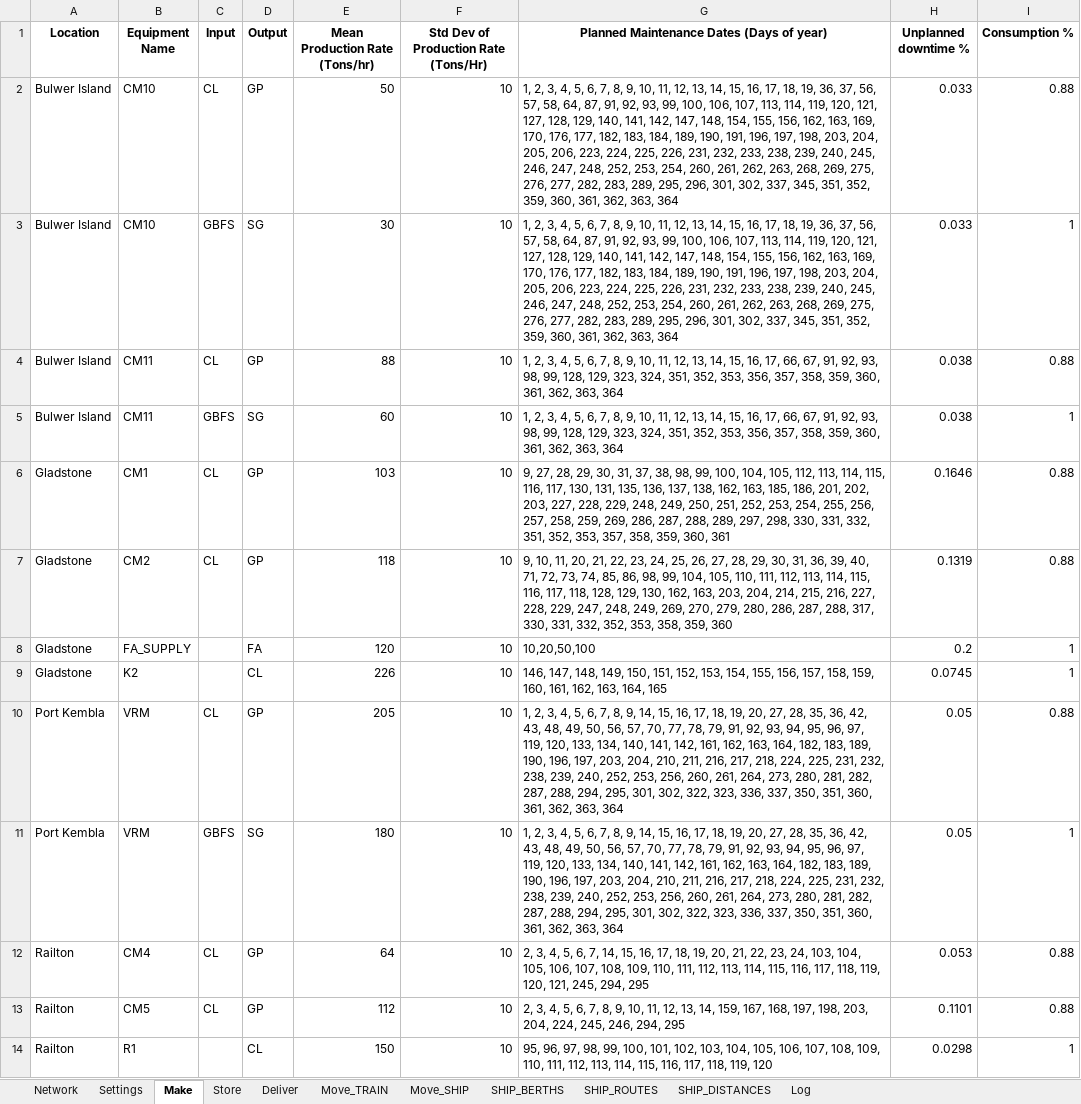
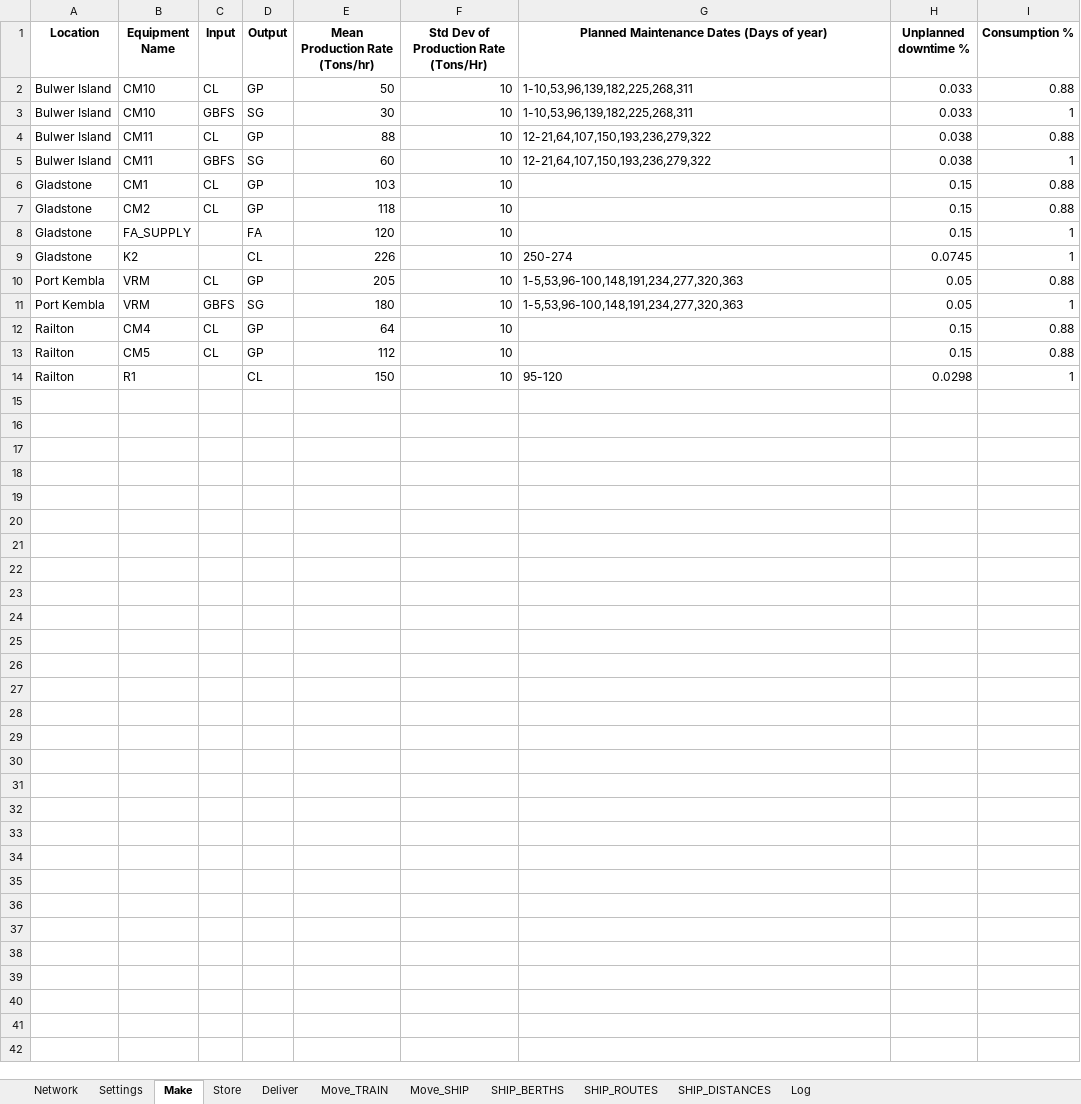
Before and after one commit to ZPrins/CA, an Excel workbook: generated_model_inputs.xlsx, sheet Make, drawn as a sheet; values as stored, in another font and other column widths than the file's, no borders; the diff names each change by its address in the sheet, - before the commit and + after, or states it on an @@ line.

```diff
--- a/generated_model_inputs.xlsx (sheet Make)
+++ b/generated_model_inputs.xlsx (sheet Make)
-G2:G3: 1, 2, 3, 4, 5, 6, 7, 8, 9, 10, 11, 12, 13, 14, 15, 16, 17, 18, 19, 36, 37, 56, 57, 58, 64, 87, 91, 92, 93, 99, 100, 106, 107, 113, 114, 119, 120, 121, 127, 128, 129, 140, 141, 142, 147, 148, 154, 155, 156, 162, 163, 169, 170, 176, 177, 182, 183, 184, 189, 190, 191, 196, 197, 198, 203, 204, 205, 206, 223, 224, 225, 226, 231, 232, 233, 238, 239, 240, 245, 246, 247, 248, 252, 253, 254, 260, 261, 262, 263, 268, 269, 275, 276, 277, 282, 283, 289, 295, 296, 301, 302, 337, 345, 351, 352, 359, 360, 361, 362, 363, 364
+G2:G3: 1-10,53,96,139,182,225,268,311
-G4:G5: 1, 2, 3, 4, 5, 6, 7, 8, 9, 10, 11, 12, 13, 14, 15, 16, 17, 66, 67, 91, 92, 93, 98, 99, 128, 129, 323, 324, 351, 352, 353, 356, 357, 358, 359, 360, 361, 362, 363, 364
+G4:G5: 12-21,64,107,150,193,236,279,322
-G6: 9, 27, 28, 29, 30, 31, 37, 38, 98, 99, 100, 104, 105, 112, 113, 114, 115, 116, 117, 130, 131, 135, 136, 137, 138, 162, 163, 185, 186, 201, 202, 203, 227, 228, 229, 248, 249, 250, 251, 252, 253, 254, 255, 256, 257, 258, 259, 269, 286, 287, 288, 289, 297, 298, 330, 331, 332, 351, 352, 353, 357, 358, 359, 360, 361
+G6: (empty)
-H6 (Unplanned downtime %): 0.1646
+H6 (Unplanned downtime %): 0.15
-G7: 9, 10, 11, 20, 21, 22, 23, 24, 25, 26, 27, 28, 29, 30, 31, 36, 39, 40, 71, 72, 73, 74, 85, 86, 98, 99, 104, 105, 110, 111, 112, 113, 114, 115, 116, 117, 118, 128, 129, 130, 162, 163, 203, 204, 214, 215, 216, 227, 228, 229, 247, 248, 249, 269, 270, 279, 280, 286, 287, 288, 317, 330, 331, 332, 352, 353, 358, 359, 360
+G7: (empty)
-H7 (Unplanned downtime %): 0.1319
+H7 (Unplanned downtime %): 0.15
-G8: 10,20,50,100
+G8: (empty)
-H8 (Unplanned downtime %): 0.2
+H8 (Unplanned downtime %): 0.15
-G9: 146, 147, 148, 149, 150, 151, 152, 153, 154, 155, 156, 157, 158, 159, 160, 161, 162, 163, 164, 165
+G9: 250-274
-G10:G11: 1, 2, 3, 4, 5, 6, 7, 8, 9, 14, 15, 16, 17, 18, 19, 20, 27, 28, 35, 36, 42, 43, 48, 49, 50, 56, 57, 70, 77, 78, 79, 91, 92, 93, 94, 95, 96, 97, 119, 120, 133, 134, 140, 141, 142, 161, 162, 163, 164, 182, 183, 189, 190, 196, 197, 203, 204, 210, 211, 216, 217, 218, 224, 225, 231, 232, 238, 239, 240, 252, 253, 256, 260, 261, 264, 273, 280, 281, 282, 287, 288, 294, 295, 301, 302, 322, 323, 336, 337, 350, 351, 360, 361, 362, 363, 364
+G10:G11: 1-5,53,96-100,148,191,234,277,320,363
-G12: 2, 3, 4, 5, 6, 7, 14, 15, 16, 17, 18, 19, 20, 21, 22, 23, 24, 103, 104, 105, 106, 107, 108, 109, 110, 111, 112, 113, 114, 115, 116, 117, 118, 119, 120, 121, 245, 294, 295
+G12: (empty)
-H12 (Unplanned downtime %): 0.053
+H12 (Unplanned downtime %): 0.15
-G13: 2, 3, 4, 5, 6, 7, 8, 9, 10, 11, 12, 13, 14, 159, 167, 168, 197, 198, 203, 204, 224, 245, 246, 294, 295
+G13: (empty)
-H13 (Unplanned downtime %): 0.1101
+H13 (Unplanned downtime %): 0.15
-G14: 95, 96, 97, 98, 99, 100, 101, 102, 103, 104, 105, 106, 107, 108, 109, 110, 111, 112, 113, 114, 115, 116, 117, 118, 119, 120
+G14: 95-120
```
Also changed, not shown: sheet Log, Model Inputs.xlsx.
